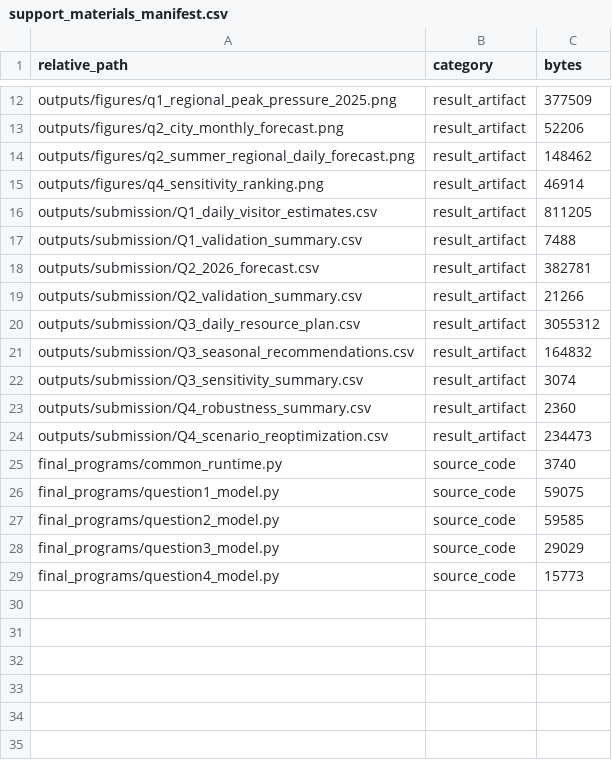
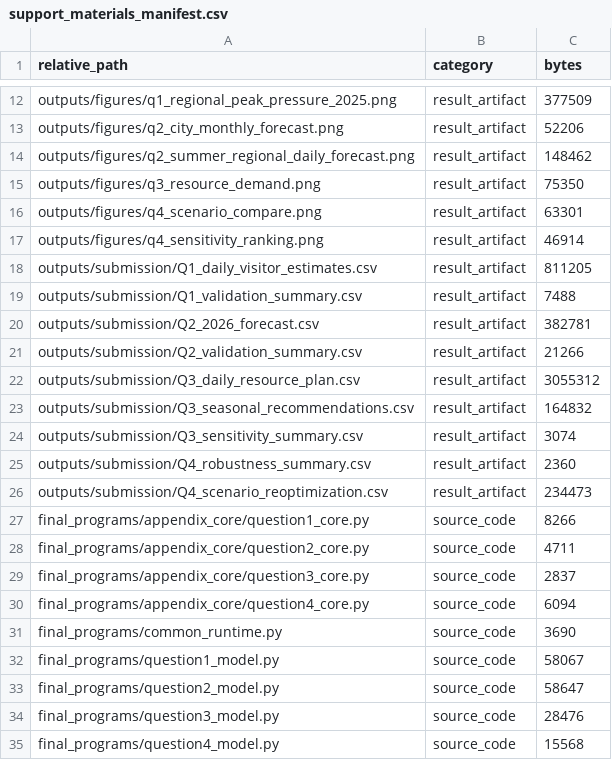
Before and after one commit to traitwe/-, a CSV file: outputs/submission_support/support_materials_manifest.csv, drawn as a sheet; only a part is shown, gaps mark what is left out.

```diff
--- a/outputs/submission_support/support_materials_manifest.csv
+++ b/outputs/submission_support/support_materials_manifest.csv
@@ -14,2 +14,4 @@ outputs/figures/q2_city_monthly_forecast.png,result_artifact,52206
 outputs/figures/q2_summer_regional_daily_forecast.png,result_artifact,148462
+outputs/figures/q3_resource_demand.png,result_artifact,75350
+outputs/figures/q4_scenario_compare.png,result_artifact,63301
 outputs/figures/q4_sensitivity_ranking.png,result_artifact,46914
@@ -24,6 +26,10 @@ outputs/submission/Q4_robustness_summary.csv,result_artifact,2360
 outputs/submission/Q4_scenario_reoptimization.csv,result_artifact,234473
-final_programs/common_runtime.py,source_code,3740
-final_programs/question1_model.py,source_code,59075
-final_programs/question2_model.py,source_code,59585
-final_programs/question3_model.py,source_code,29029
-final_programs/question4_model.py,source_code,15773
+final_programs/appendix_core/question1_core.py,source_code,8266
+final_programs/appendix_core/question2_core.py,source_code,4711
+final_programs/appendix_core/question3_core.py,source_code,2837
+final_programs/appendix_core/question4_core.py,source_code,6094
+final_programs/common_runtime.py,source_code,3690
+final_programs/question1_model.py,source_code,58067
+final_programs/question2_model.py,source_code,58647
+final_programs/question3_model.py,source_code,28476
+final_programs/question4_model.py,source_code,15568
```
Also changed, not shown: 11 other files.
